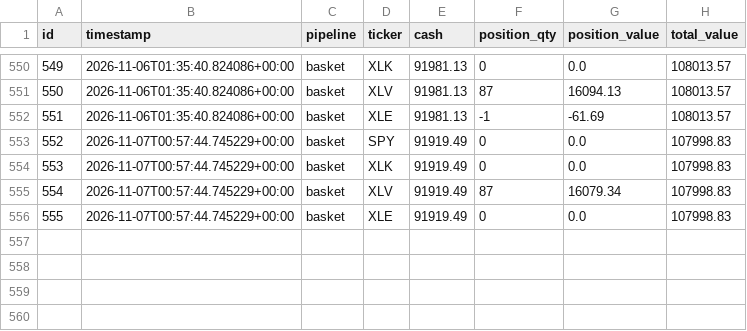
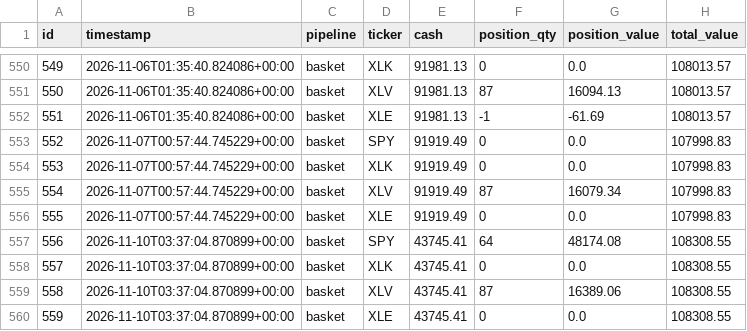
Before and after one commit to dads2busy/SchroederTrader, a CSV file: data/portfolio.csv, drawn as a sheet; only a part is shown, gaps mark what is left out.

```diff
--- a/data/portfolio.csv
+++ b/data/portfolio.csv
@@ -556 +556,5 @@ id,timestamp,pipeline,ticker,cash,position_qty,position_value,total_value
 555,2026-11-07T00:57:44.745229+00:00,basket,XLE,91919.49,0,0.0,107998.83
+556,2026-11-10T03:37:04.870899+00:00,basket,SPY,43745.41,64,48174.08,108308.55
+557,2026-11-10T03:37:04.870899+00:00,basket,XLK,43745.41,0,0.0,108308.55
+558,2026-11-10T03:37:04.870899+00:00,basket,XLV,43745.41,87,16389.06,108308.55
+559,2026-11-10T03:37:04.870899+00:00,basket,XLE,43745.41,0,0.0,108308.55
```
Also changed, not shown: data/orders.csv, data/shadow_signals.csv.
